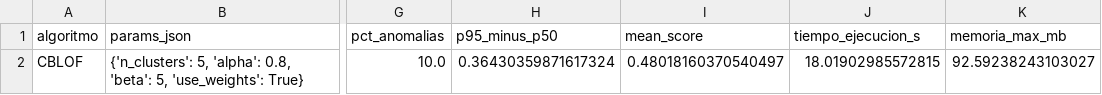
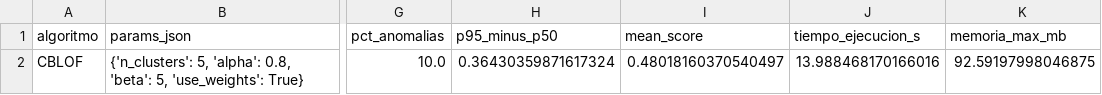
Before and after one commit to Nico2603/Algoritmos-de-ML-no-supervisados-para-PdM, a CSV file: deteccion_anomalias/CBLOF/metricas_CBLOF/metrics.csv, drawn as a sheet; only a part is shown, gaps mark what is left out; the diff names each change by its address in the sheet, - before the commit and + after, or states it on an @@ line.

```diff
--- a/deteccion_anomalias/CBLOF/metricas_CBLOF/metrics.csv
+++ b/deteccion_anomalias/CBLOF/metricas_CBLOF/metrics.csv
-J2 (tiempo_ejecucion_s): 18.01902985572815
+J2 (tiempo_ejecucion_s): 13.988468170166016
-K2 (memoria_max_mb): 92.59238243103027
+K2 (memoria_max_mb): 92.59197998046875
```
Also changed, not shown: clustering/Comparaciones/tabla_comparativa.csv, clustering/DBSCAN/metricas_DBSCAN/metrics.csv, 26 other files.
